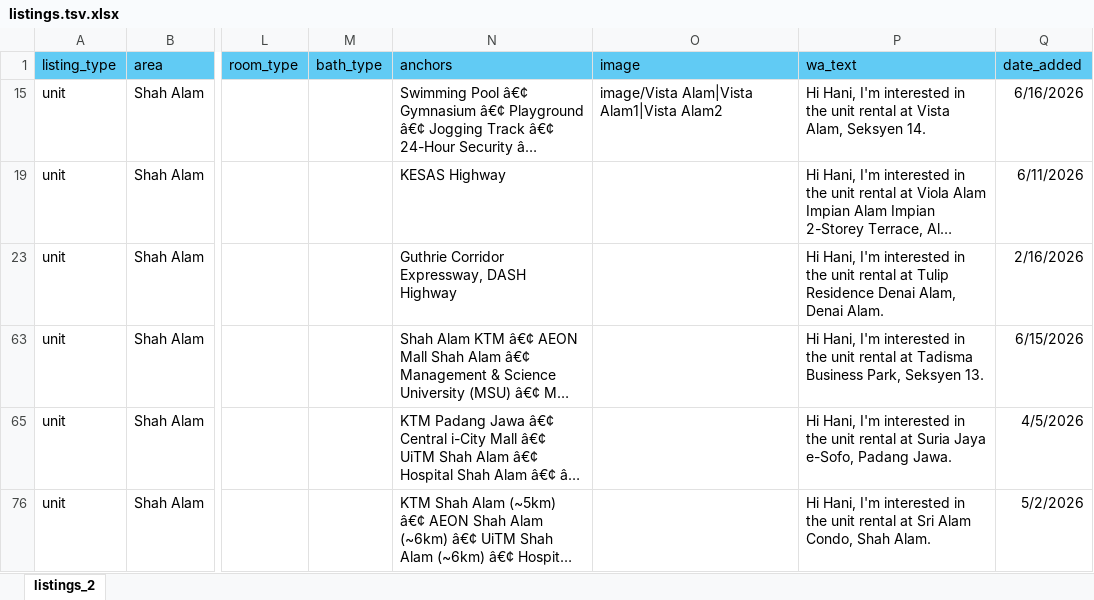
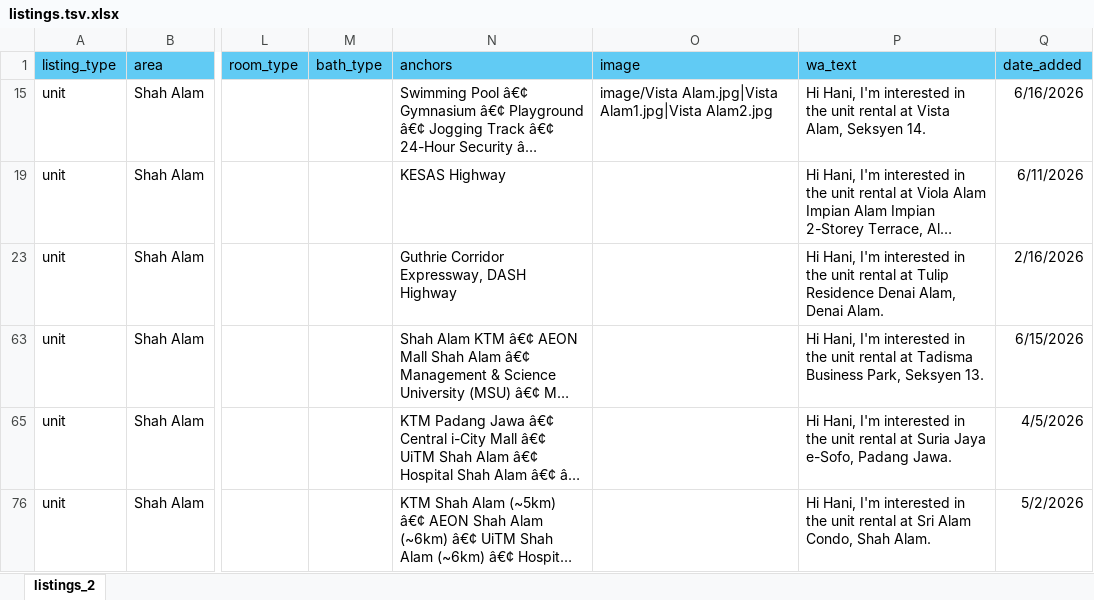
Before and after one commit to mahandanz/haniproperties, an Excel workbook: listings.tsv.xlsx, sheet listings_2, drawn as a sheet; only a part is shown, gaps mark what is left out; long unchanged cells end in …; values as stored, in another font and other column widths than the file's, no borders; the diff names each change by its address in the sheet, - before the commit and + after, or states it on an @@ line.

```diff
--- a/listings.tsv.xlsx (sheet listings_2)
+++ b/listings.tsv.xlsx (sheet listings_2)
-O15 (image): image/Vista Alam|Vista Alam1|Vista Alam2
+O15 (image): image/Vista Alam.jpg|Vista Alam1.jpg|Vista Alam2.jpg
```
Also changed, not shown: 2 other files.
